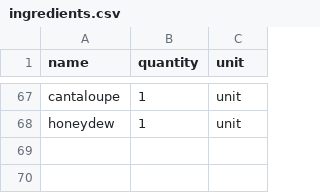
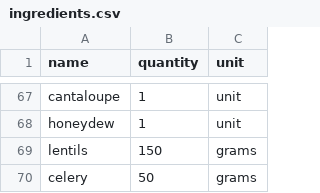
Before and after one commit to bradyhendu/CIS4930-Python-Group-Project, a CSV file: ingredients.csv, drawn as a sheet; only a part is shown, gaps mark what is left out.

Commit message:
Adds vegan ingredients

```diff
--- a/ingredients.csv
+++ b/ingredients.csv
@@ -68 +68,3 @@ cantaloupe,1,unit
 honeydew,1,unit
+lentils,150,grams
+celery,50,grams
```
Also changed, not shown: 1 other file.
